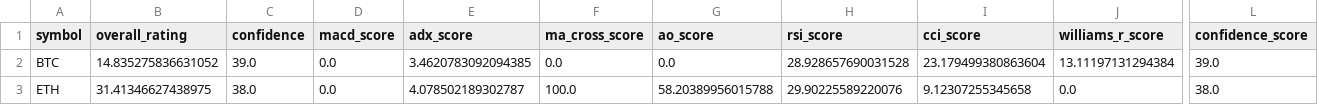
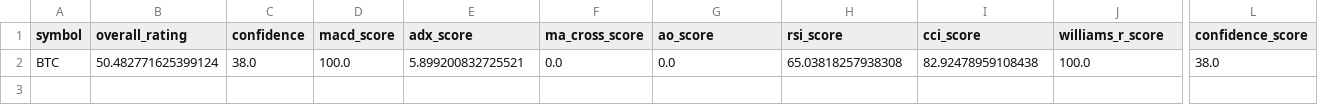
Before and after one commit to cr7pto0-py/crypto-tech-agent, a CSV file: crypto_top20_ratings.csv, drawn as a sheet; only a part is shown, gaps mark what is left out; rows hold the shown columns only; the diff names each change by its address in the sheet, - before the commit and + after, or states it on an @@ line.

```diff
--- a/crypto_top20_ratings.csv
+++ b/crypto_top20_ratings.csv
-B2 (overall_rating): 14.835275836631052
+B2 (overall_rating): 50.482771625399124
-C2 (confidence): 39.0
+C2 (confidence): 38.0
-D2 (macd_score): 0.0
+D2 (macd_score): 100.0
-E2 (adx_score): 3.4620783092094385
+E2 (adx_score): 5.899200832725521
-H2 (rsi_score): 28.928657690031528
+H2 (rsi_score): 65.03818257938308
-I2 (cci_score): 23.179499380863604
+I2 (cci_score): 82.92478959108438
-J2 (williams_r_score): 13.11197131294384
+J2 (williams_r_score): 100.0
-L2 (confidence_score): 39.0
+L2 (confidence_score): 38.0
-row 3: ETH | 31.41346627438975 | 38.0 | 0.0 | 4.078502189302787 | 100.0 | 58.20389956015788 | 29.90225589220076 | 9.12307255345658 | 0.0 | 38.0
```
